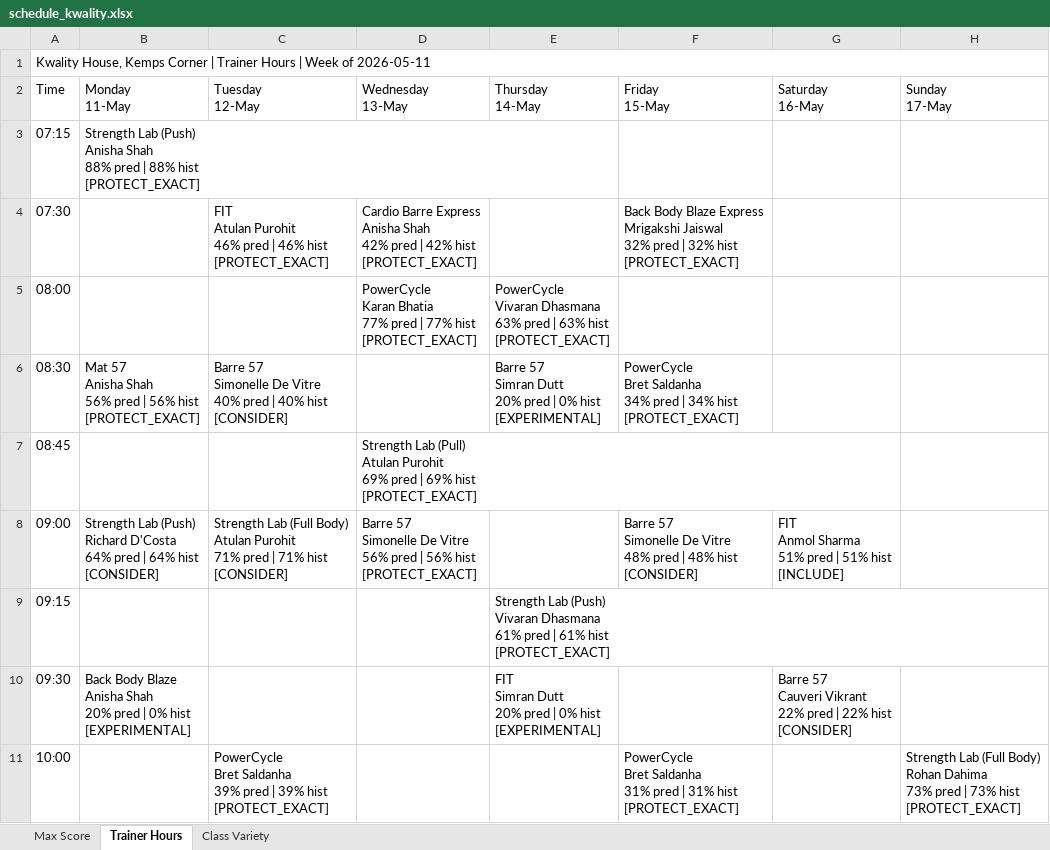
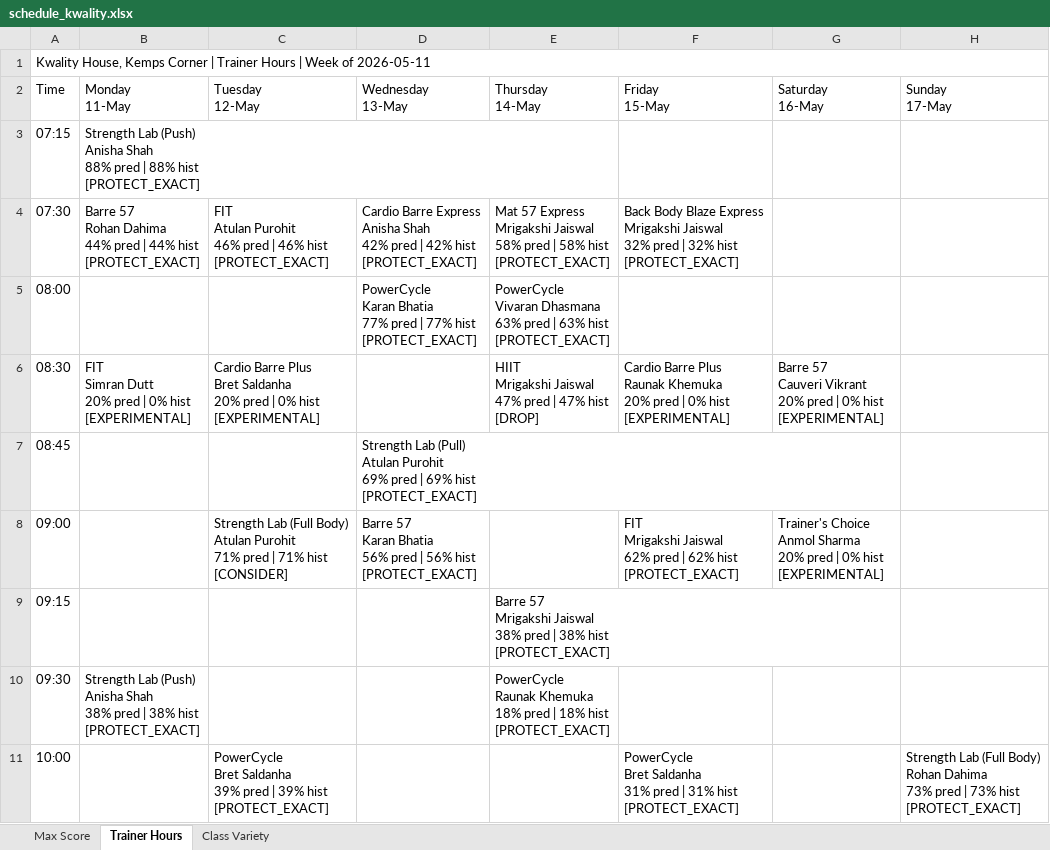
Before and after one commit to Jimmeey23/schedulling-assistant, an Excel workbook: outputs/schedule_kwality.xlsx, sheet Trainer Hours, drawn as a sheet; only a part is shown; values as stored, in another font and other column widths than the file's, no cell formats; ↵ is a line break in a cell; the diff covers the shown part only; the diff names each change by its address in the sheet, - before the commit and + after, or states it on an @@ line.

```diff
--- a/outputs/schedule_kwality.xlsx (sheet Trainer Hours)
+++ b/outputs/schedule_kwality.xlsx (sheet Trainer Hours)
-B4 (Monday 11-May): (empty)
+B4 (Monday 11-May): Barre 57 ↵ Rohan Dahima ↵ 44% pred | 44% hist ↵ [PROTECT_EXACT]
-E4 (Thursday 14-May): (empty)
+E4 (Thursday 14-May): Mat 57 Express ↵ Mrigakshi Jaiswal ↵ 58% pred | 58% hist ↵ [PROTECT_EXACT]
-B6 (Monday 11-May): Mat 57 ↵ Anisha Shah ↵ 56% pred | 56% hist ↵ [PROTECT_EXACT]
+B6 (Monday 11-May): FIT ↵ Simran Dutt ↵ 20% pred | 0% hist ↵ [EXPERIMENTAL]
-C6 (Tuesday 12-May): Barre 57 ↵ Simonelle De Vitre ↵ 40% pred | 40% hist ↵ [CONSIDER]
+C6 (Tuesday 12-May): Cardio Barre Plus ↵ Bret Saldanha ↵ 20% pred | 0% hist ↵ [EXPERIMENTAL]
-E6 (Thursday 14-May): Barre 57 ↵ Simran Dutt ↵ 20% pred | 0% hist ↵ [EXPERIMENTAL]
+E6 (Thursday 14-May): HIIT ↵ Mrigakshi Jaiswal ↵ 47% pred | 47% hist ↵ [DROP]
-F6 (Friday 15-May): PowerCycle ↵ Bret Saldanha ↵ 34% pred | 34% hist ↵ [PROTECT_EXACT]
+F6 (Friday 15-May): Cardio Barre Plus ↵ Raunak Khemuka ↵ 20% pred | 0% hist ↵ [EXPERIMENTAL]
-G6 (Saturday 16-May): (empty)
+G6 (Saturday 16-May): Barre 57 ↵ Cauveri Vikrant ↵ 20% pred | 0% hist ↵ [EXPERIMENTAL]
-B8 (Monday 11-May): Strength Lab (Push) ↵ Richard D'Costa ↵ 64% pred | 64% hist ↵ [CONSIDER]
+B8 (Monday 11-May): (empty)
-D8 (Wednesday 13-May): Barre 57 ↵ Simonelle De Vitre ↵ 56% pred…
+D8 (Wednesday 13-May): Barre 57 ↵ Karan Bhatia ↵ 56% pred…
-F8 (Friday 15-May): Barre 57 ↵ Simonelle De Vitre ↵ 48% pred | 48% hist ↵ [CONSIDER]
+F8 (Friday 15-May): FIT ↵ Mrigakshi Jaiswal ↵ 62% pred | 62% hist ↵ [PROTECT_EXACT]
-G8 (Saturday 16-May): FIT ↵ Anmol Sharma ↵ 51% pred | 51% hist ↵ [INCLUDE]
+G8 (Saturday 16-May): Trainer's Choice ↵ Anmol Sharma ↵ 20% pred | 0% hist ↵ [EXPERIMENTAL]
-E9 (Thursday 14-May): Strength Lab (Push) ↵ Vivaran Dhasmana ↵ 61% pred | 61% hist ↵ [PROTECT_EXACT]
+E9 (Thursday 14-May): Barre 57 ↵ Mrigakshi Jaiswal ↵ 38% pred | 38% hist ↵ [PROTECT_EXACT]
-B10 (Monday 11-May): Back Body Blaze ↵ Anisha Shah ↵ 20% pred | 0% hist ↵ [EXPERIMENTAL]
+B10 (Monday 11-May): Strength Lab (Push) ↵ Anisha Shah ↵ 38% pred | 38% hist ↵ [PROTECT_EXACT]
-E10 (Thursday 14-May): FIT ↵ Simran Dutt ↵ 20% pred | 0% hist ↵ [EXPERIMENTAL]
+E10 (Thursday 14-May): PowerCycle ↵ Raunak Khemuka ↵ 18% pred | 18% hist ↵ [PROTECT_EXACT]
-G10 (Saturday 16-May): Barre 57 ↵ Cauveri Vikrant ↵ 22% pred | 22% hist ↵ [CONSIDER]
+G10 (Saturday 16-May): (empty)
```
Also changed, not shown: 28 edited cells elsewhere in this sheet, sheet Max Score, sheet Class Variety, cell formats, outputs/schedule_copper_cloves.xlsx, outputs/schedule_courtside.xlsx, 28 other files.
